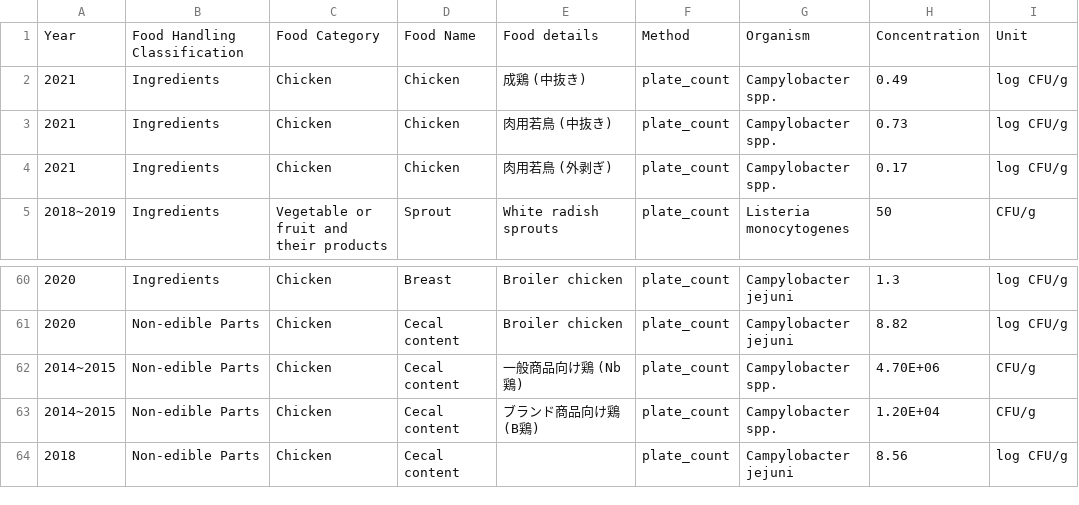
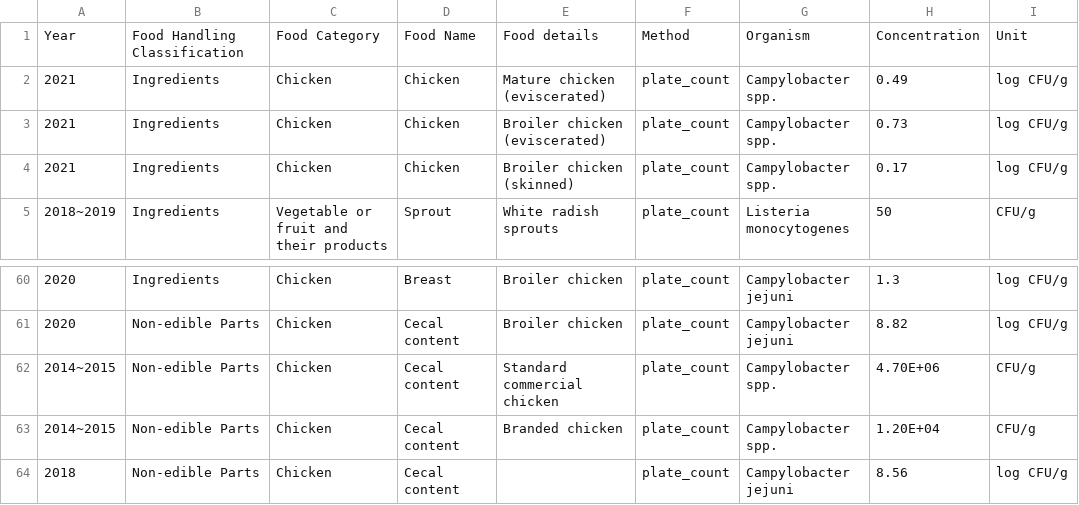
Before and after one commit to kento-koyama/food_micro_data_risk, a CSV file: database/concentration_of_contamination.csv, drawn as a sheet; only a part is shown, gaps mark what is left out; the diff names each change by its address in the sheet, - before the commit and + after, or states it on an @@ line.

```diff
--- a/database/concentration_of_contamination.csv
+++ b/database/concentration_of_contamination.csv
-E2: 成鶏 (中抜き)
+E2: Mature chicken (eviscerated)
-E3: 肉用若鳥 (中抜き)
+E3: Broiler chicken (eviscerated)
-E4: 肉用若鳥 (外剥ぎ)
+E4: Broiler chicken (skinned)
-E62: 一般商品向け鶏 (Nb鶏)
+E62: Standard commercial chicken
-E63: ブランド商品向け鶏 (B鶏)
+E63: Branded chicken
```
Also changed, not shown: database/contamination_rate.csv.
